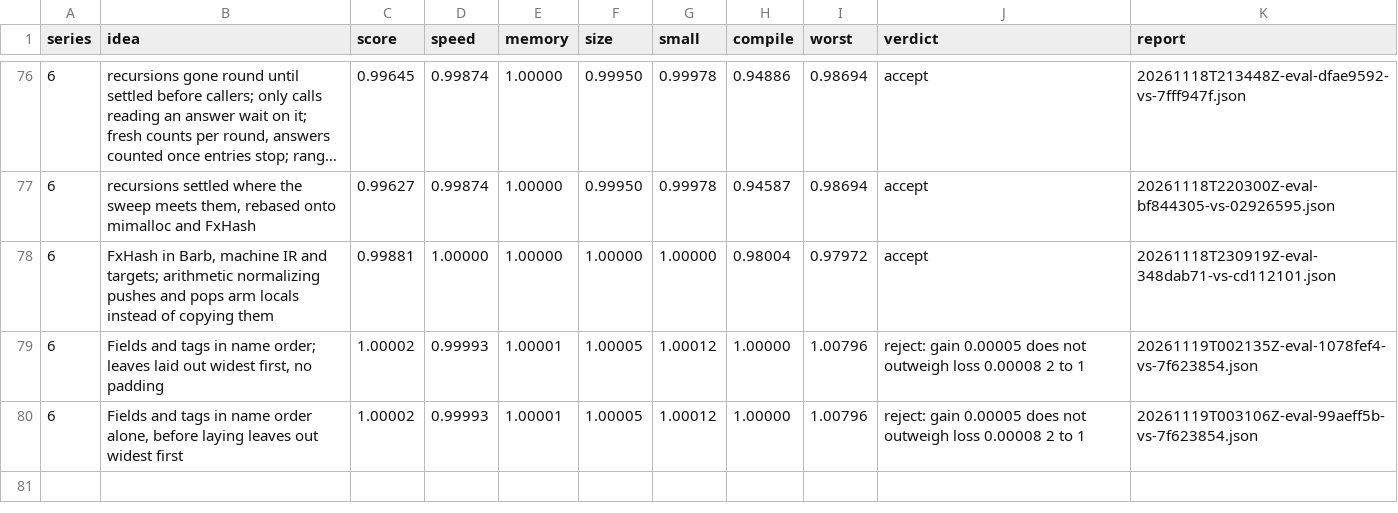
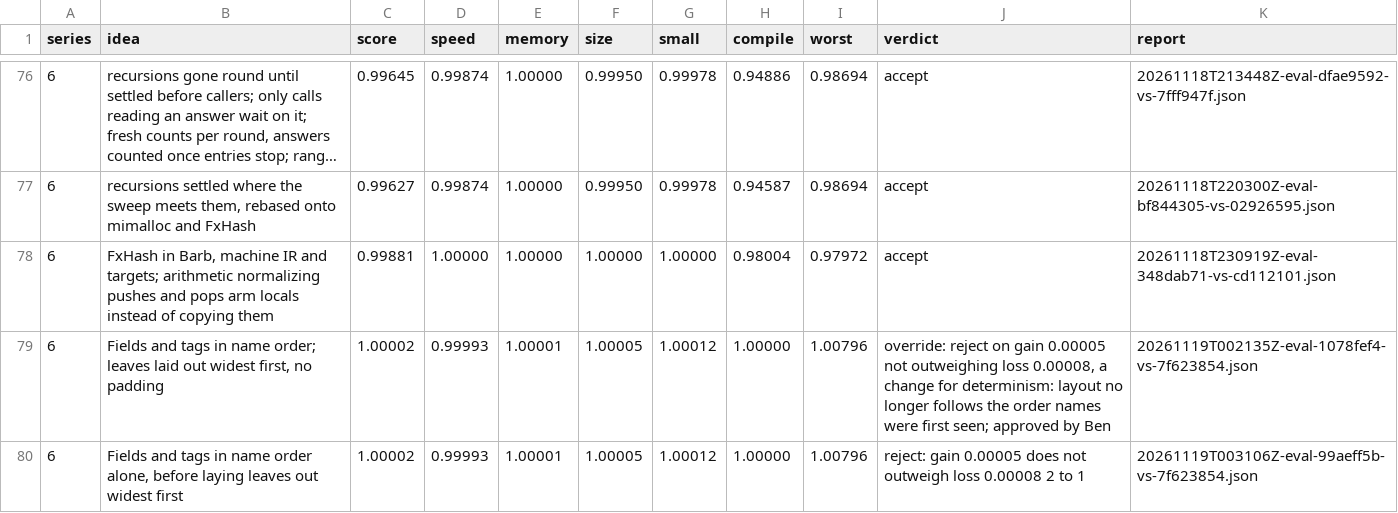
Before and after one commit to benburk/faun-lang, a TSV file: ratchet/log.tsv, drawn as a sheet; only a part is shown, gaps mark what is left out; long unchanged cells end in ….

Commit message:
Fields in name order, laid out widest first, are promoted by Ben over a neutral score, so that layout no longer follows the order names were first seen

```diff
--- a/ratchet/log.tsv
+++ b/ratchet/log.tsv
@@ -78,3 +78,3 @@ series	idea	score	speed	memory	size	small	compile	worst	verdict	report
 6	FxHash in Barb, machine IR and targets; arithmetic normalizing pushes and pops arm locals instead of copying them	0.99881	1.00000	1.00000	1.00000	1.00000	0.98004	0.97972	accept	20261118T230919Z-eval-348dab71-vs-cd112101.json
-6	Fields and tags in name order; leaves laid out widest first, no padding	1.00002	0.99993	1.00001	1.00005	1.00012	1.00000	1.00796	reject: gain 0.00005 does not outweigh loss 0.00008 2 to 1	20261119T002135Z-eval-1078fef4-vs-7f623854.json
+6	Fields and tags in name order; leaves laid out widest first, no padding	1.00002	0.99993	1.00001	1.00005	1.00012	1.00000	1.00796	override: reject on gain 0.00005 not outweighing loss 0.00008, a change for determinism: layout no longer follows the order names were first seen; approved by Ben	20261119T002135Z-eval-1078fef4-vs-7f623854.json
 6	Fields and tags in name order alone, before laying leaves out widest first	1.00002	0.99993	1.00001	1.00005	1.00012	1.00000	1.00796	reject: gain 0.00005 does not outweigh loss 0.00008 2 to 1	20261119T003106Z-eval-99aeff5b-vs-7f623854.json
```
